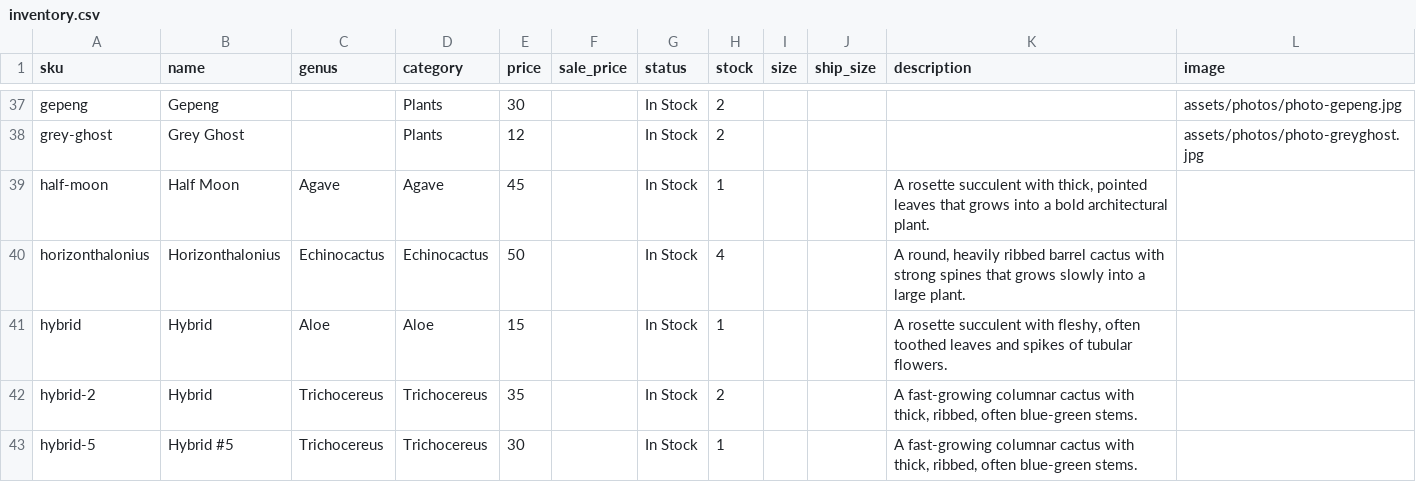
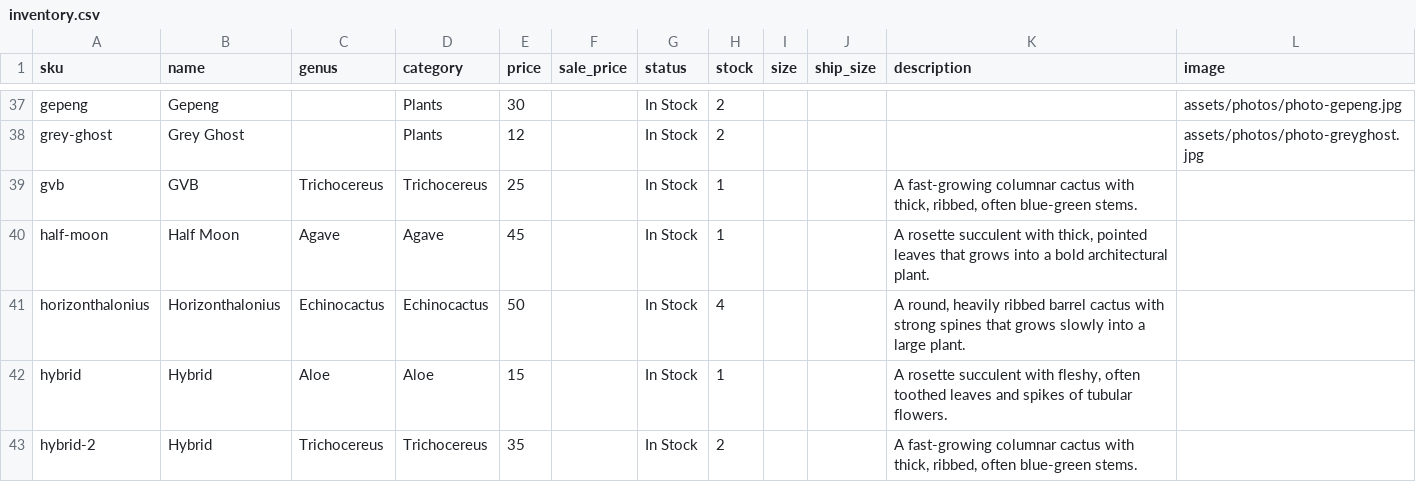
Before and after one commit to rumerlaw/sp-web, a CSV file: data/inventory.csv, drawn as a sheet; only a part is shown, gaps mark what is left out; the shorter side is filled out with more unchanged rows; the diff names each change by its address in the sheet, - before the commit and + after, or states it on an @@ line.

Commit message:
Sync inventory from Dropbox

```diff
--- a/data/inventory.csv
+++ b/data/inventory.csv
+row 39: gvb | GVB | Trichocereus | Trichocereus | 25 |  | In Stock | 1 |  |  | A fast-growing columnar cactus with thick, ribbed, often blue-green stems.
```
Also changed, not shown: 6 other files.
